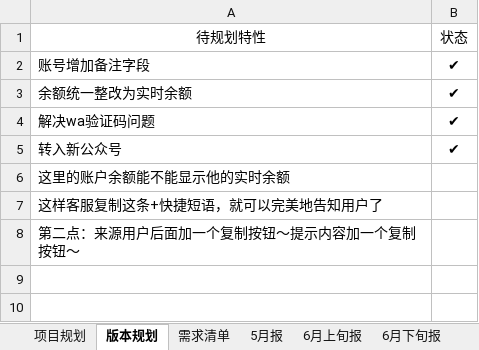
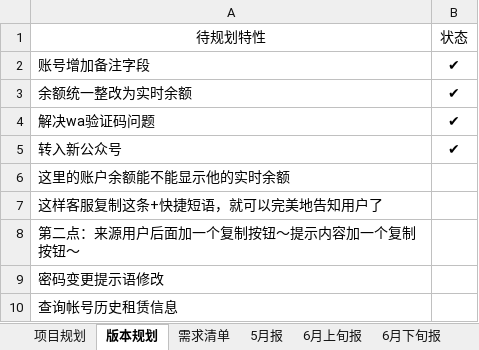
Before and after one commit to fomjar/ski, an Excel workbook: doc/01平台/版本规划.xlsx, sheet 版本规划, drawn as a sheet; values as stored, in another font and other column widths than the file's, no borders; the diff names each change by its address in the sheet, - before the commit and + after, or states it on an @@ line.

```diff
--- a/doc/01平台/版本规划.xlsx (sheet 版本规划)
+++ b/doc/01平台/版本规划.xlsx (sheet 版本规划)
+row 9: 密码变更提示语修改
+row 10: 查询帐号历史租赁信息
```
Also changed, not shown: 16 other files.
